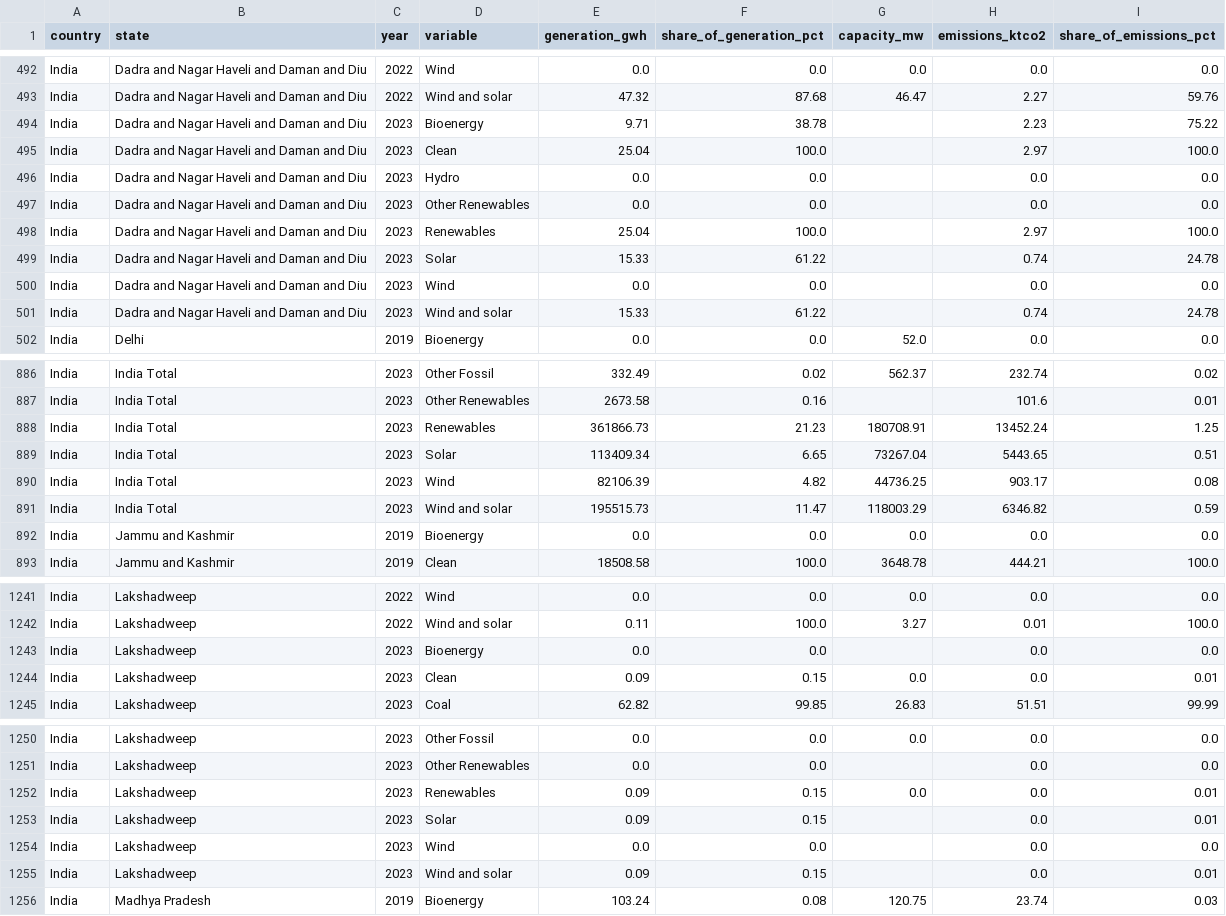
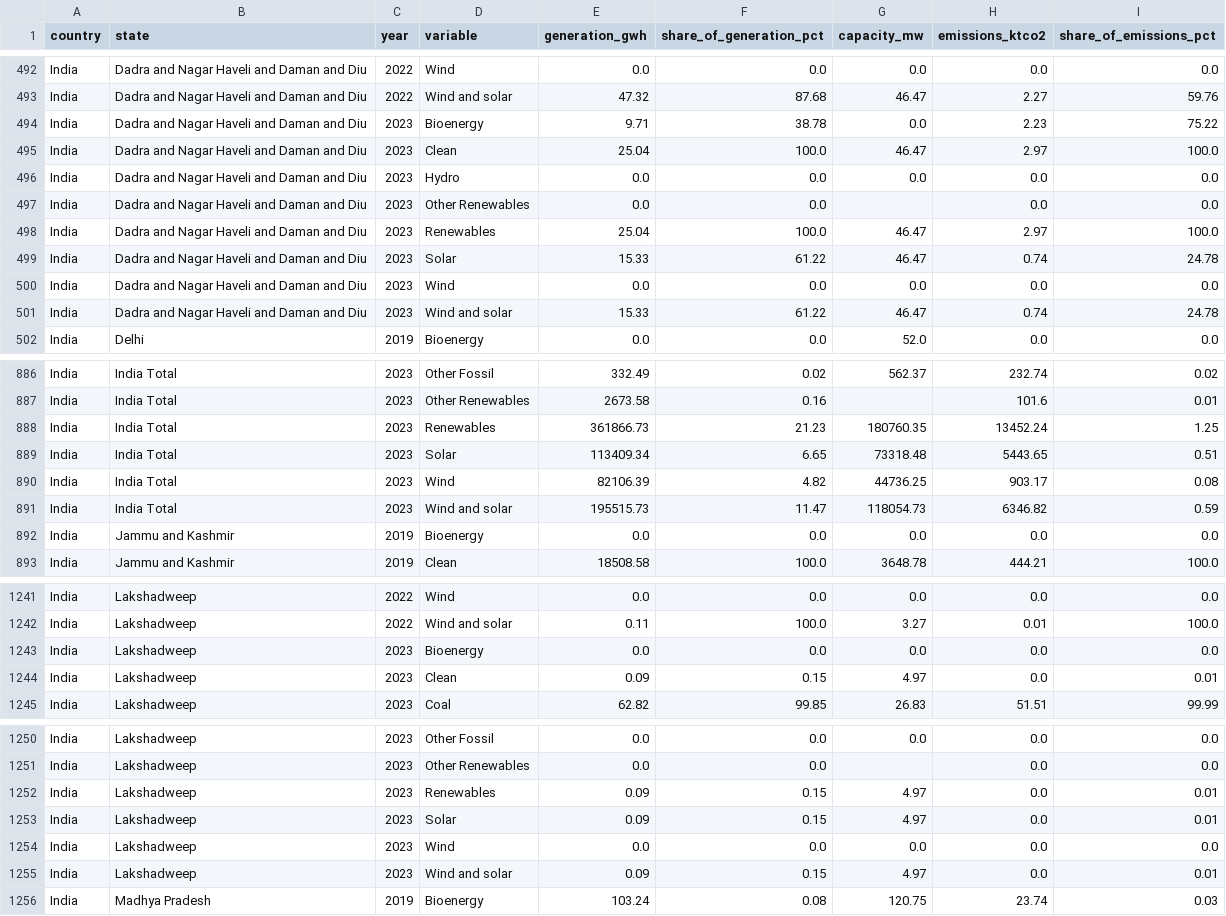
Before and after one commit to ember-climate/ember-data-api, a CSV file: data/api_generation_ind_yearly.csv, drawn as a sheet; only a part is shown, gaps mark what is left out; the diff covers the shown part only.

Commit message:
india state update

```diff
--- a/data/api_generation_ind_yearly.csv
+++ b/data/api_generation_ind_yearly.csv
@@ -493,10 +493,10 @@ India,Dadra and Nagar Haveli and Daman and Diu,2022,Wind,0.0,0.0,0.0,0.0,0.0
 India,Dadra and Nagar Haveli and Daman and Diu,2022,Wind and solar,47.32,87.68,46.47,2.27,59.76
-India,Dadra and Nagar Haveli and Daman and Diu,2023,Bioenergy,9.71,38.78,,2.23,75.22
-India,Dadra and Nagar Haveli and Daman and Diu,2023,Clean,25.04,100.0,,2.97,100.0
-India,Dadra and Nagar Haveli and Daman and Diu,2023,Hydro,0.0,0.0,,0.0,0.0
+India,Dadra and Nagar Haveli and Daman and Diu,2023,Bioenergy,9.71,38.78,0.0,2.23,75.22
+India,Dadra and Nagar Haveli and Daman and Diu,2023,Clean,25.04,100.0,46.47,2.97,100.0
+India,Dadra and Nagar Haveli and Daman and Diu,2023,Hydro,0.0,0.0,0.0,0.0,0.0
 India,Dadra and Nagar Haveli and Daman and Diu,2023,Other Renewables,0.0,0.0,,0.0,0.0
-India,Dadra and Nagar Haveli and Daman and Diu,2023,Renewables,25.04,100.0,,2.97,100.0
-India,Dadra and Nagar Haveli and Daman and Diu,2023,Solar,15.33,61.22,,0.74,24.78
-India,Dadra and Nagar Haveli and Daman and Diu,2023,Wind,0.0,0.0,,0.0,0.0
-India,Dadra and Nagar Haveli and Daman and Diu,2023,Wind and solar,15.33,61.22,,0.74,24.78
+India,Dadra and Nagar Haveli and Daman and Diu,2023,Renewables,25.04,100.0,46.47,2.97,100.0
+India,Dadra and Nagar Haveli and Daman and Diu,2023,Solar,15.33,61.22,46.47,0.74,24.78
+India,Dadra and Nagar Haveli and Daman and Diu,2023,Wind,0.0,0.0,0.0,0.0,0.0
+India,Dadra and Nagar Haveli and Daman and Diu,2023,Wind and solar,15.33,61.22,46.47,0.74,24.78
 India,Delhi,2019,Bioenergy,0.0,0.0,52.0,0.0,0.0
@@ -887,6 +887,6 @@ India,India Total,2023,Other Fossil,332.49,0.02,562.37,232.74,0.02
 India,India Total,2023,Other Renewables,2673.58,0.16,,101.6,0.01
-India,India Total,2023,Renewables,361866.73,21.23,180708.91,13452.24,1.25
-India,India Total,2023,Solar,113409.34,6.65,73267.04,5443.65,0.51
+India,India Total,2023,Renewables,361866.73,21.23,180760.35,13452.24,1.25
+India,India Total,2023,Solar,113409.34,6.65,73318.48,5443.65,0.51
 India,India Total,2023,Wind,82106.39,4.82,44736.25,903.17,0.08
-India,India Total,2023,Wind and solar,195515.73,11.47,118003.29,6346.82,0.59
+India,India Total,2023,Wind and solar,195515.73,11.47,118054.73,6346.82,0.59
 India,Jammu and Kashmir,2019,Bioenergy,0.0,0.0,0.0,0.0,0.0
@@ -1242,4 +1242,4 @@ India,Lakshadweep,2022,Wind,0.0,0.0,0.0,0.0,0.0
 India,Lakshadweep,2022,Wind and solar,0.11,100.0,3.27,0.01,100.0
-India,Lakshadweep,2023,Bioenergy,0.0,0.0,,0.0,0.0
-India,Lakshadweep,2023,Clean,0.09,0.15,0.0,0.0,0.01
+India,Lakshadweep,2023,Bioenergy,0.0,0.0,0.0,0.0,0.0
+India,Lakshadweep,2023,Clean,0.09,0.15,4.97,0.0,0.01
 India,Lakshadweep,2023,Coal,62.82,99.85,26.83,51.51,99.99
@@ -1251,6 +1251,6 @@ India,Lakshadweep,2023,Other Fossil,0.0,0.0,0.0,0.0,0.0
 India,Lakshadweep,2023,Other Renewables,0.0,0.0,,0.0,0.0
-India,Lakshadweep,2023,Renewables,0.09,0.15,0.0,0.0,0.01
-India,Lakshadweep,2023,Solar,0.09,0.15,,0.0,0.01
-India,Lakshadweep,2023,Wind,0.0,0.0,,0.0,0.0
-India,Lakshadweep,2023,Wind and solar,0.09,0.15,,0.0,0.01
+India,Lakshadweep,2023,Renewables,0.09,0.15,4.97,0.0,0.01
+India,Lakshadweep,2023,Solar,0.09,0.15,4.97,0.0,0.01
+India,Lakshadweep,2023,Wind,0.0,0.0,0.0,0.0,0.0
+India,Lakshadweep,2023,Wind and solar,0.09,0.15,4.97,0.0,0.01
 India,Madhya Pradesh,2019,Bioenergy,103.24,0.08,120.75,23.74,0.03
```
Also changed, not shown: 1 edited cell elsewhere in this file, 2 other files.
